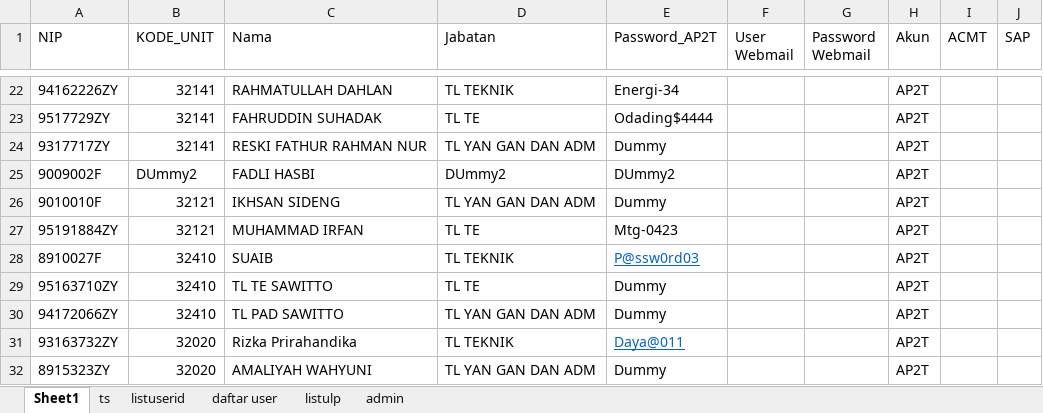
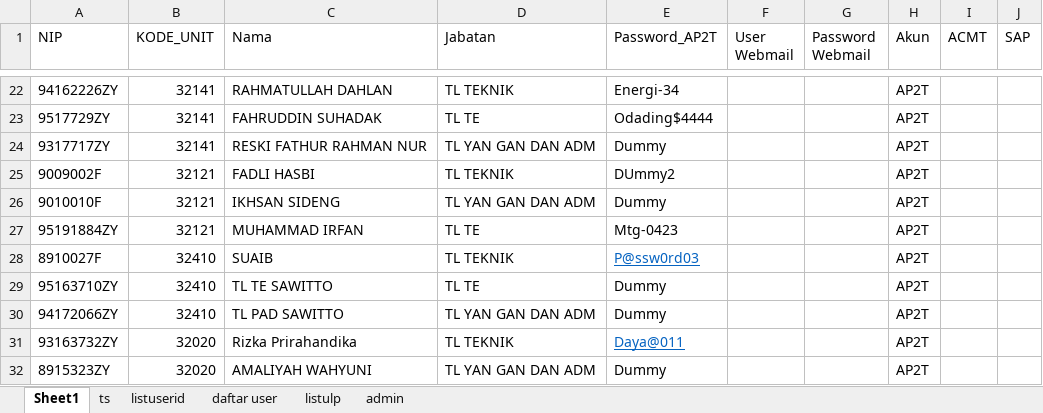
Before and after one commit to luthfillawliet/NEWASMENTE, an Excel workbook: data/listuser/listuser.xlsx, sheet Sheet1, drawn as a sheet; only a part is shown, gaps mark what is left out; values as stored, in another font and other column widths than the file's, no borders; the diff names each change by its address in the sheet, - before the commit and + after, or states it on an @@ line.

```diff
--- a/data/listuser/listuser.xlsx (sheet Sheet1)
+++ b/data/listuser/listuser.xlsx (sheet Sheet1)
-B25 (KODE_UNIT): DUmmy2
+B25 (KODE_UNIT): 32121
-D25 (Jabatan): DUmmy2
+D25 (Jabatan): TL TEKNIK
```
Also changed, not shown: data/log/log.xlsx, 5 other files.
